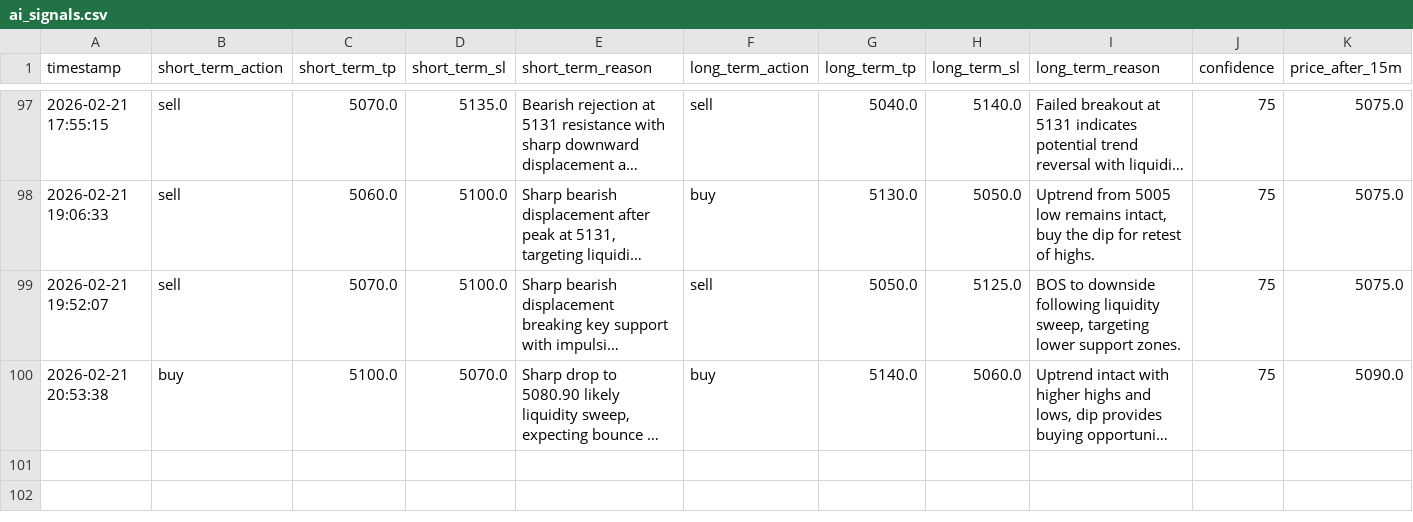
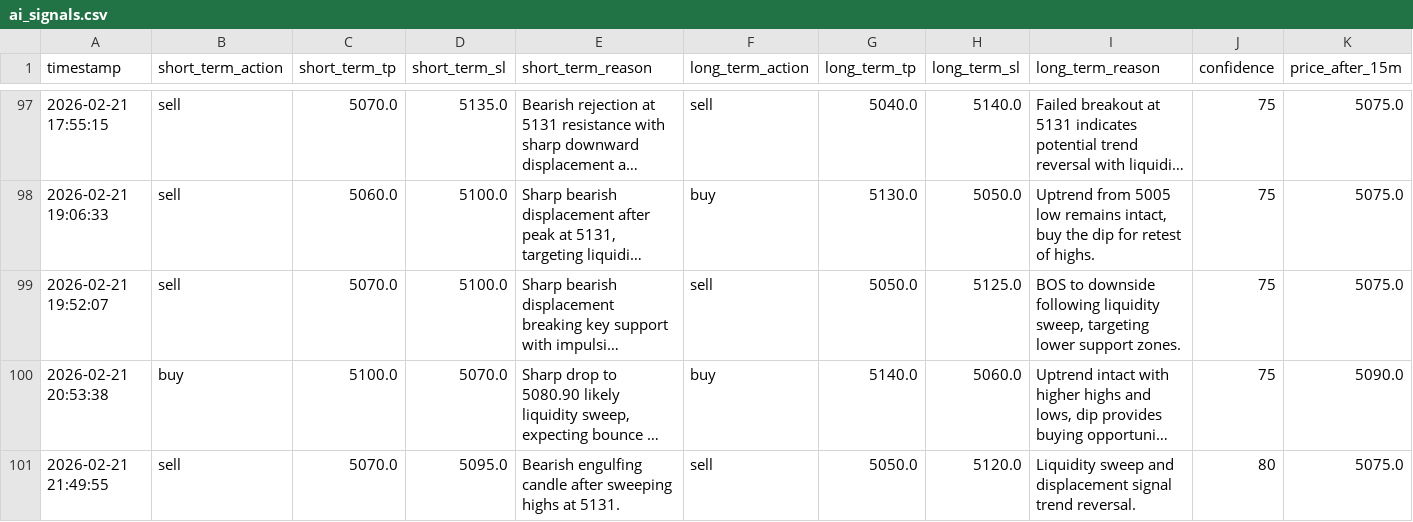
Before and after one commit to jjlabor832026-ui/ai-xau-signals, a CSV file: ai_signals.csv, drawn as a sheet; only a part is shown, gaps mark what is left out; long unchanged cells end in …; rows hold the shown columns only; the diff names each change by its address in the sheet, - before the commit and + after, or states it on an @@ line.

```diff
--- a/ai_signals.csv
+++ b/ai_signals.csv
+row 101: 2026-02-21 21:49:55 | sell | 5070.0 | 5095.0 | Bearish engulfing candle after sweeping highs at 5131. | sell | 5050.0 | 5120.0 | Liquidity sweep and displacement signal trend reversal. | 80 | 5075.0
```
